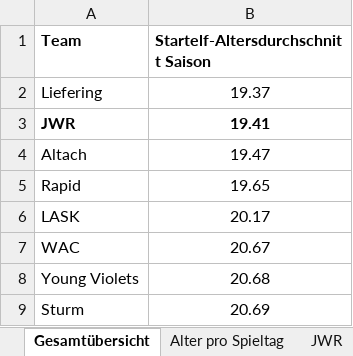
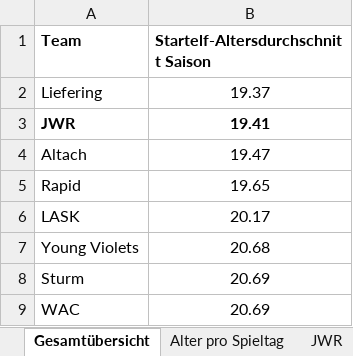
Before and after one commit to mariodemmelbauer/jwr-altersstatistik-dashboard, an Excel workbook: Statistik Altersdurchschnitt.xlsx, sheet Gesamtübersicht, drawn as a sheet; values as stored, in another font and other column widths than the file's, no borders; charts and pictures not drawn; removed rows and columns are numbered as before the commit, all else as after; the diff names each change by its address in the sheet, - before the commit and + after, or states it on an @@ line.

```diff
--- a/Statistik Altersdurchschnitt.xlsx (sheet Gesamtübersicht)
+++ b/Statistik Altersdurchschnitt.xlsx (sheet Gesamtübersicht)
-row 7: WAC | 20.67
+row 9: WAC | 20.69
```
Also changed, not shown: sheet WAC, sheet Alter pro Spieltag, charts or pictures.
